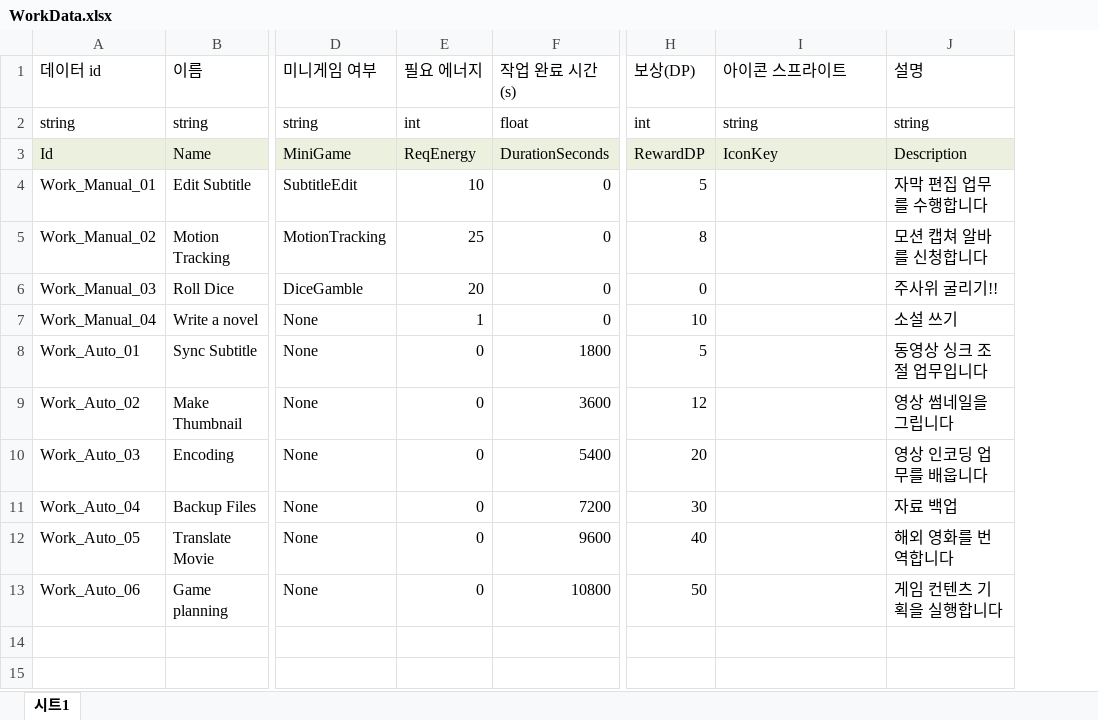
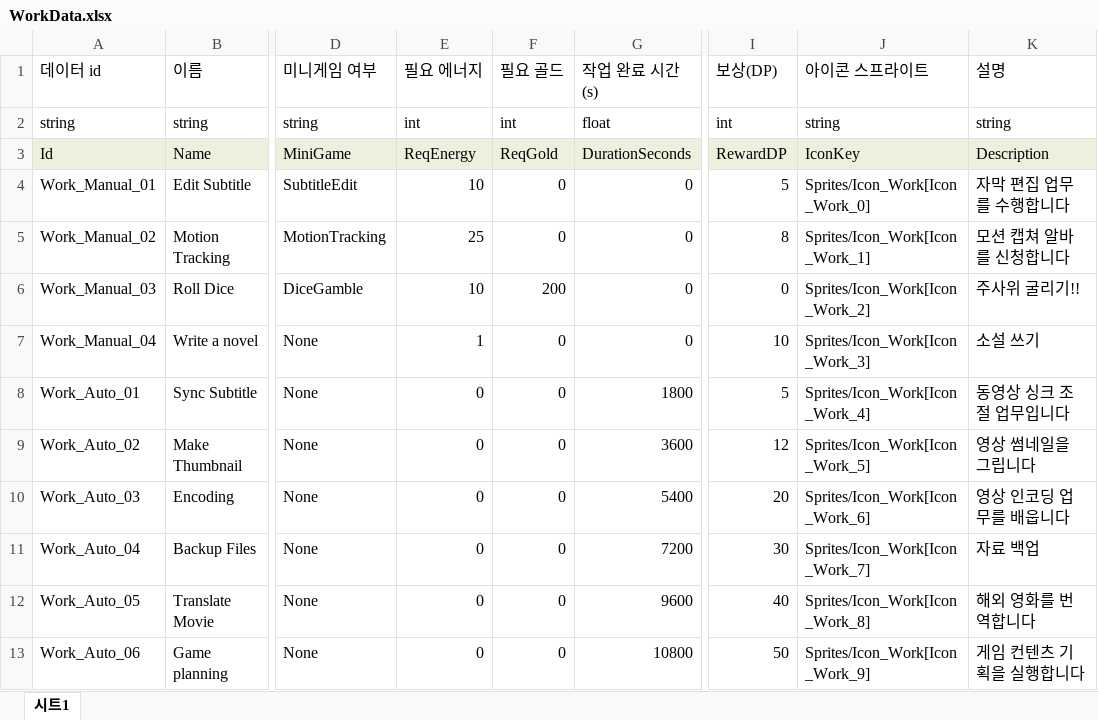
Before and after one commit to Ctrl-Coffee/ProjectC, an Excel workbook: JsonConverter/ExcelFiles/WorkData.xlsx, sheet 시트1, drawn as a sheet; only a part is shown, gaps mark what is left out; values as stored, in another font and other column widths than the file's, no borders; charts and pictures not drawn; addresses are those after the commit; the diff names each change by its address in the sheet, - before the commit and + after, or states it on an @@ line.

```diff
--- a/JsonConverter/ExcelFiles/WorkData.xlsx (sheet 시트1)
+++ b/JsonConverter/ExcelFiles/WorkData.xlsx (sheet 시트1)
+column F (필요 골드), rows 2-13: int | ReqGold | 0 | 0 | 200 | 0 | 0 | 0 | 0 | 0 | 0 | 0
-J4 (아이콘 스프라이트): (empty)
+J4 (아이콘 스프라이트): Sprites/Icon_Work[Icon_Work_0]
-J5 (아이콘 스프라이트): (empty)
+J5 (아이콘 스프라이트): Sprites/Icon_Work[Icon_Work_1]
-E6 (필요 에너지): 20
+E6 (필요 에너지): 10
-J6 (아이콘 스프라이트): (empty)
+J6 (아이콘 스프라이트): Sprites/Icon_Work[Icon_Work_2]
-J7 (아이콘 스프라이트): (empty)
+J7 (아이콘 스프라이트): Sprites/Icon_Work[Icon_Work_3]
-J8 (아이콘 스프라이트): (empty)
+J8 (아이콘 스프라이트): Sprites/Icon_Work[Icon_Work_4]
-J9 (아이콘 스프라이트): (empty)
+J9 (아이콘 스프라이트): Sprites/Icon_Work[Icon_Work_5]
-J10 (아이콘 스프라이트): (empty)
+J10 (아이콘 스프라이트): Sprites/Icon_Work[Icon_Work_6]
-J11 (아이콘 스프라이트): (empty)
+J11 (아이콘 스프라이트): Sprites/Icon_Work[Icon_Work_7]
-J12 (아이콘 스프라이트): (empty)
+J12 (아이콘 스프라이트): Sprites/Icon_Work[Icon_Work_8]
-J13 (아이콘 스프라이트): (empty)
+J13 (아이콘 스프라이트): Sprites/Icon_Work[Icon_Work_9]
```
Also changed, not shown: charts or pictures, 14 other files.
